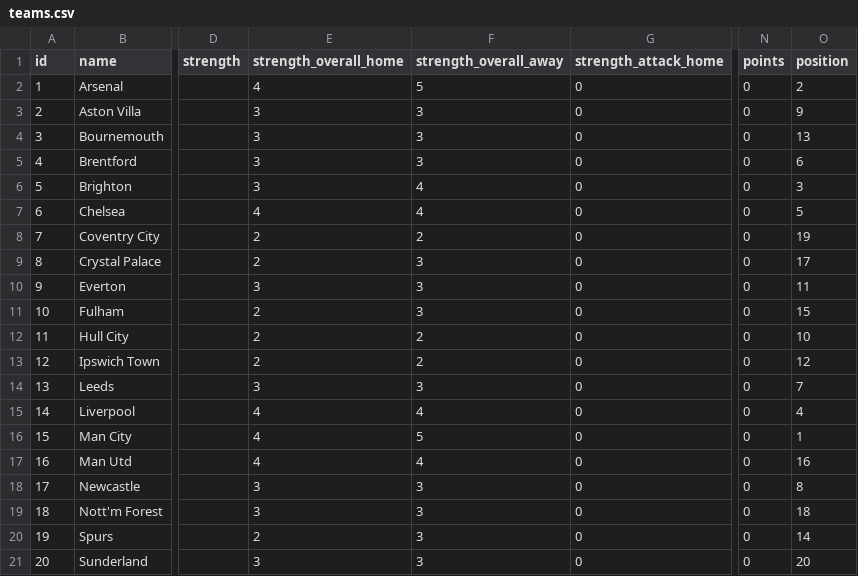
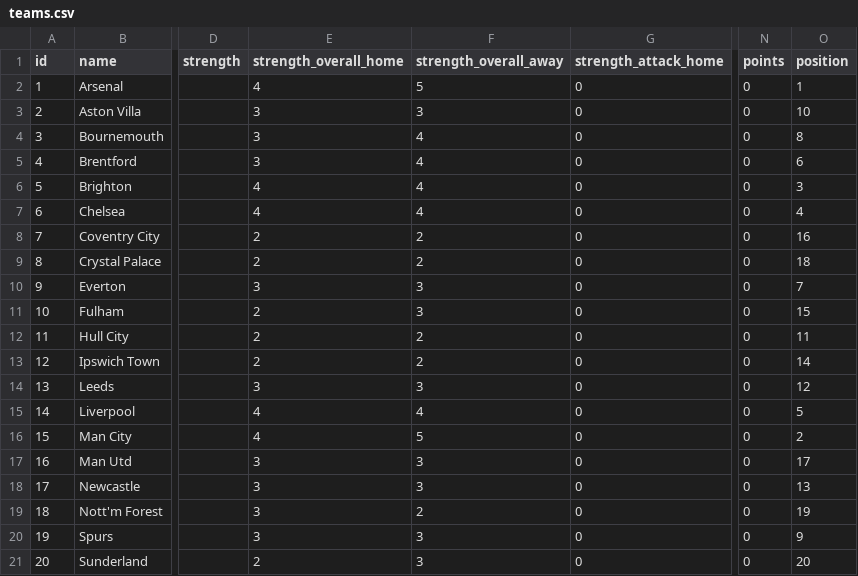
Before and after one commit to jduffy21/fpl-dashboard-data, a CSV file: fpl_data/teams.csv, drawn as a sheet; only a part is shown, gaps mark what is left out; the diff names each change by its address in the sheet, - before the commit and + after, or states it on an @@ line.

```diff
--- a/fpl_data/teams.csv
+++ b/fpl_data/teams.csv
-O2 (position): 2
+O2 (position): 1
-O3 (position): 9
+O3 (position): 10
-F4:F5 (strength_overall_away): 3
+F4:F5 (strength_overall_away): 4
-O4 (position): 13
+O4 (position): 8
-E6 (strength_overall_home): 3
+E6 (strength_overall_home): 4
-O7 (position): 5
+O7 (position): 4
-O8 (position): 19
+O8 (position): 16
-F9 (strength_overall_away): 3
+F9 (strength_overall_away): 2
-O9 (position): 17
+O9 (position): 18
-O10 (position): 11
+O10 (position): 7
-O12 (position): 10
+O12 (position): 11
-O13 (position): 12
+O13 (position): 14
-O14 (position): 7
+O14 (position): 12
-O15 (position): 4
+O15 (position): 5
-O16 (position): 1
+O16 (position): 2
-E17 (strength_overall_home): 4
+E17 (strength_overall_home): 3
-F17 (strength_overall_away): 4
+F17 (strength_overall_away): 3
-O17 (position): 16
+O17 (position): 17
-O18 (position): 8
+O18 (position): 13
-F19 (strength_overall_away): 3
+F19 (strength_overall_away): 2
-O19 (position): 18
+O19 (position): 19
-E20 (strength_overall_home): 2
+E20 (strength_overall_home): 3
-O20 (position): 14
+O20 (position): 9
-E21 (strength_overall_home): 3
+E21 (strength_overall_home): 2
```
Also changed, not shown: fpl_data/best_players_latest.csv, fpl_data/best_players_log.csv, 5 other files.
